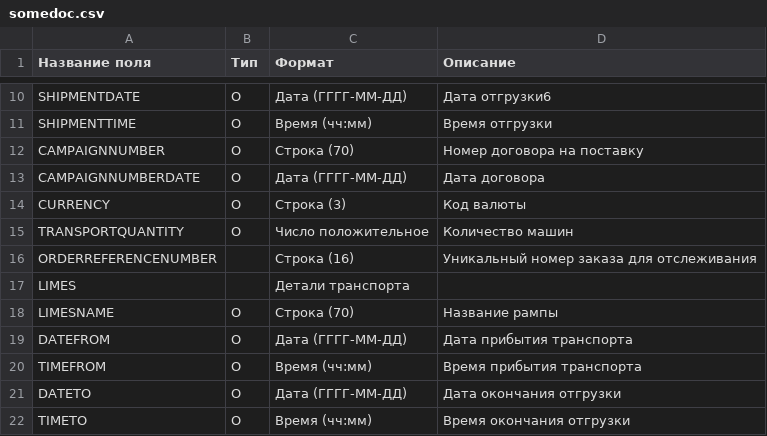
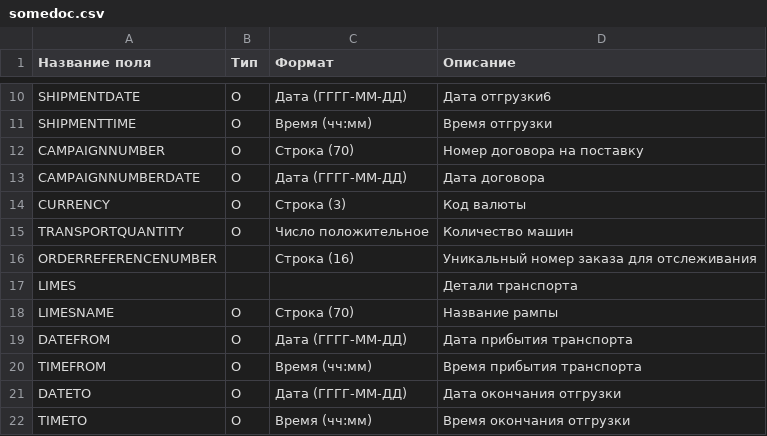
Before and after one commit to EDI-N/Some, a CSV file: docs/source/files/somedoc.csv, drawn as a sheet; only a part is shown, gaps mark what is left out.

Commit message:
Update somedoc.csv

```diff
--- a/docs/source/files/somedoc.csv
+++ b/docs/source/files/somedoc.csv
@@ -16,3 +16,3 @@ TRANSPORTQUANTITY,O,Число положительное,Количество
 ORDERREFERENCENUMBER,,Строка (16),Уникальный номер заказа для отслеживания
-LIMES,,Детали транспорта
+LIMES,,,Детали транспорта
 LIMESNAME,O,Строка (70),Название рампы
```
